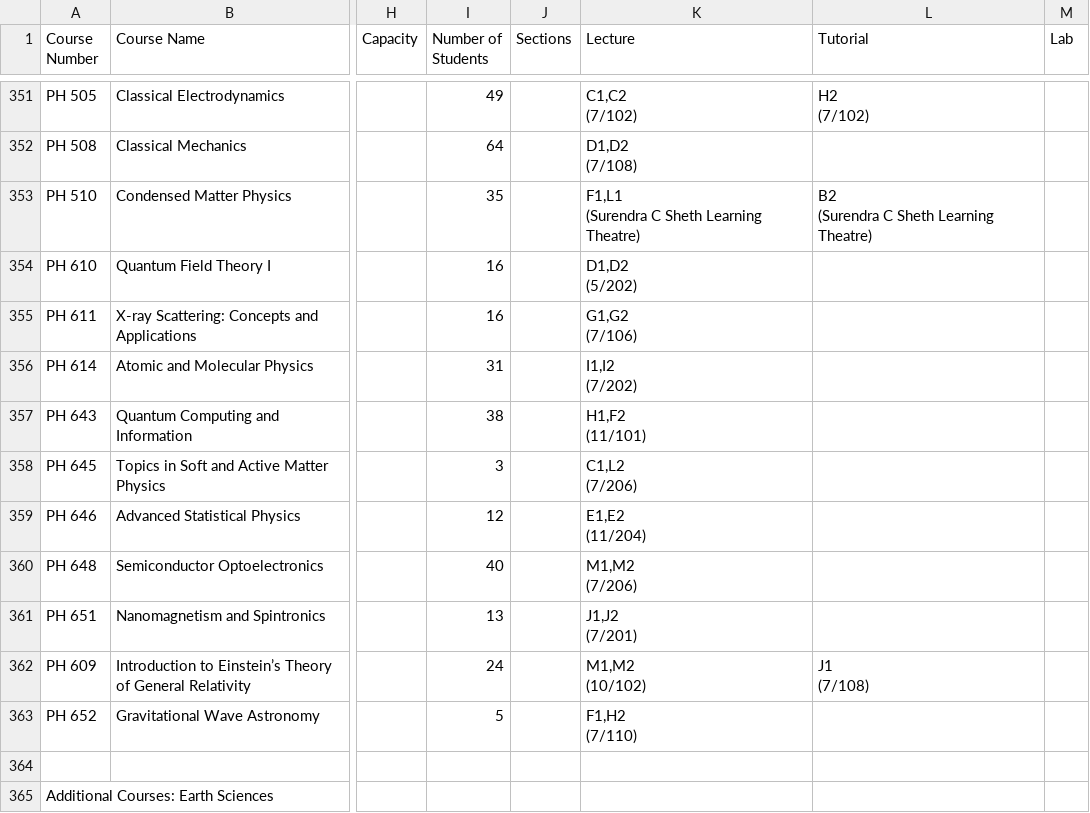
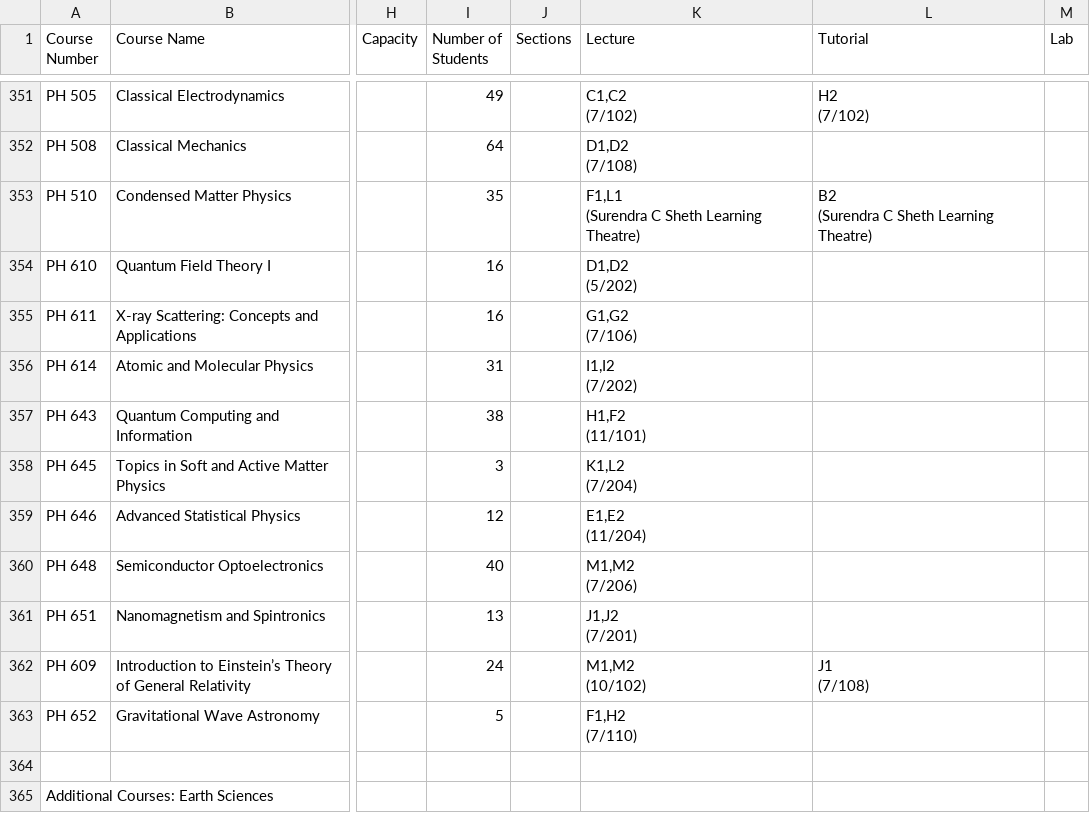
Before and after one commit to Naveen-Pal/timetable, a CSV file: Timetable.csv, drawn as a sheet; only a part is shown, gaps mark what is left out; ↵ is a line break in a cell; the diff names each change by its address in the sheet, - before the commit and + after, or states it on an @@ line.

```diff
--- a/Timetable.csv
+++ b/Timetable.csv
-K358 (Lecture): C1,L2 ↵ (7/206)
+K358 (Lecture): K1,L2 ↵ (7/204)
```
Also changed, not shown: Updated_Processed_Timetable.csv.
